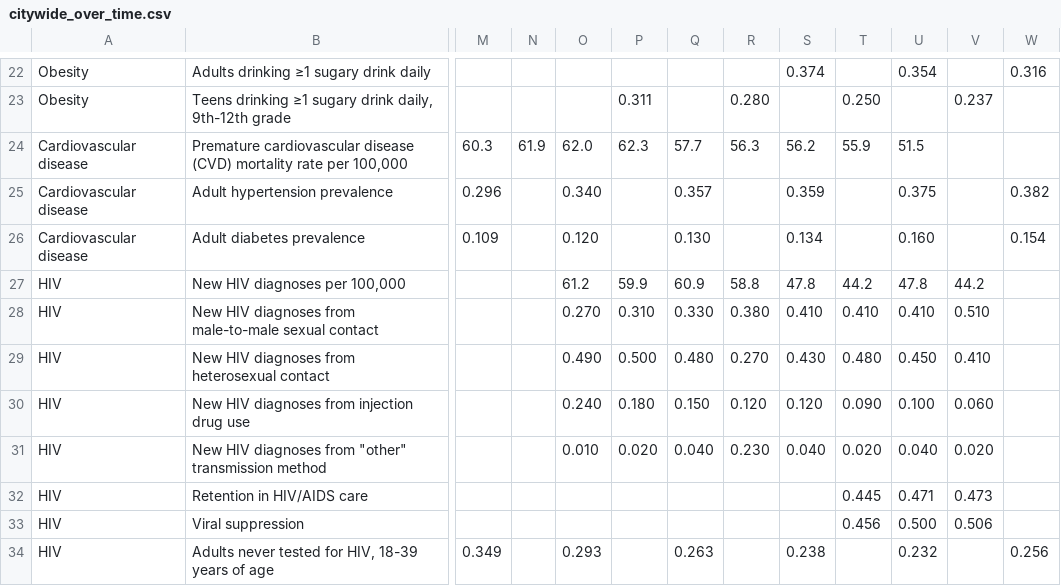
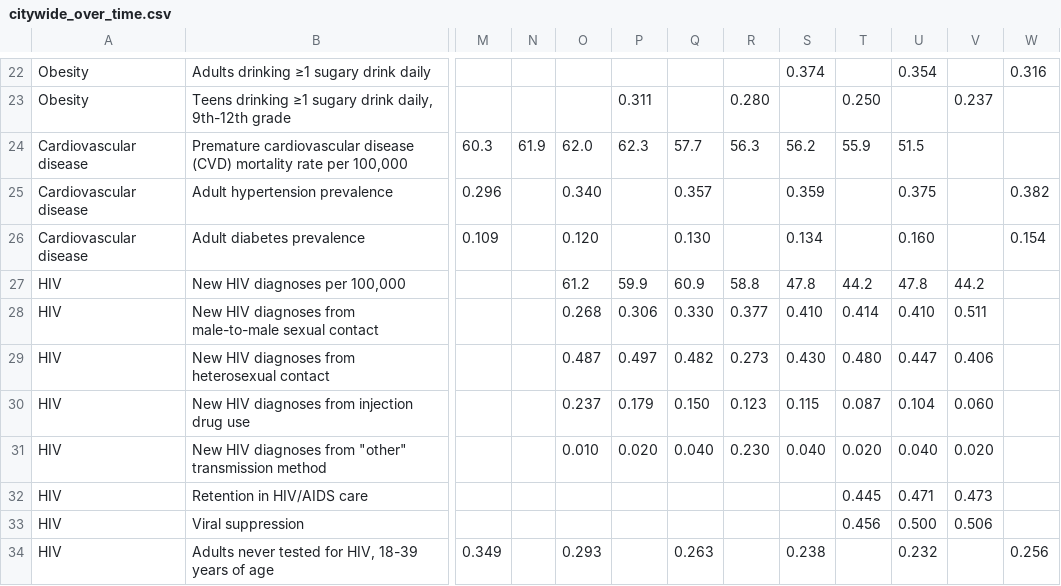
Before and after one commit to timwis/sheetstat, a CSV file: _data/citywide_over_time.csv, drawn as a sheet; only a part is shown, gaps mark what is left out; the diff names each change by its address in the sheet, - before the commit and + after, or states it on an @@ line.

Commit message:
HIV tenths place data

```diff
--- a/_data/citywide_over_time.csv
+++ b/_data/citywide_over_time.csv
-O28: 0.270
+O28: 0.268
-P28: 0.310
+P28: 0.306
-R28: 0.380
+R28: 0.377
-T28: 0.410
+T28: 0.414
-V28: 0.510
+V28: 0.511
-O29: 0.490
+O29: 0.487
-P29: 0.500
+P29: 0.497
-Q29: 0.480
+Q29: 0.482
-R29: 0.270
+R29: 0.273
-U29: 0.450
+U29: 0.447
-V29: 0.410
+V29: 0.406
-O30: 0.240
+O30: 0.237
-P30: 0.180
+P30: 0.179
-R30: 0.120
+R30: 0.123
-S30: 0.120
+S30: 0.115
-T30: 0.090
+T30: 0.087
-U30: 0.100
+U30: 0.104
```
